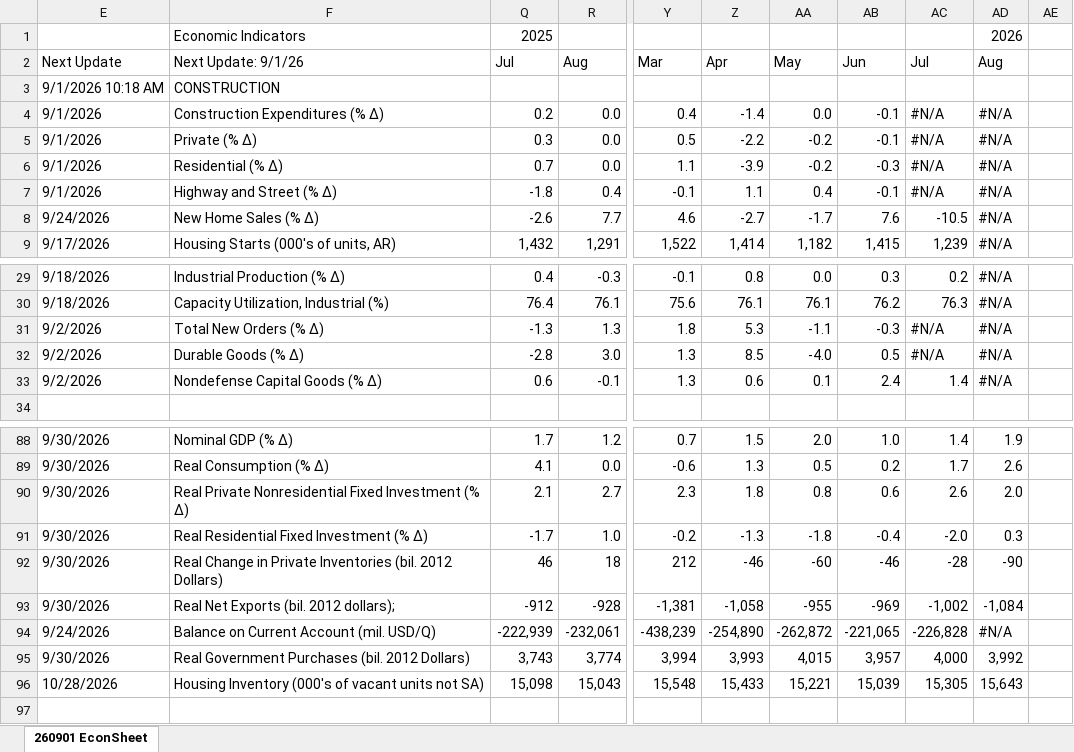
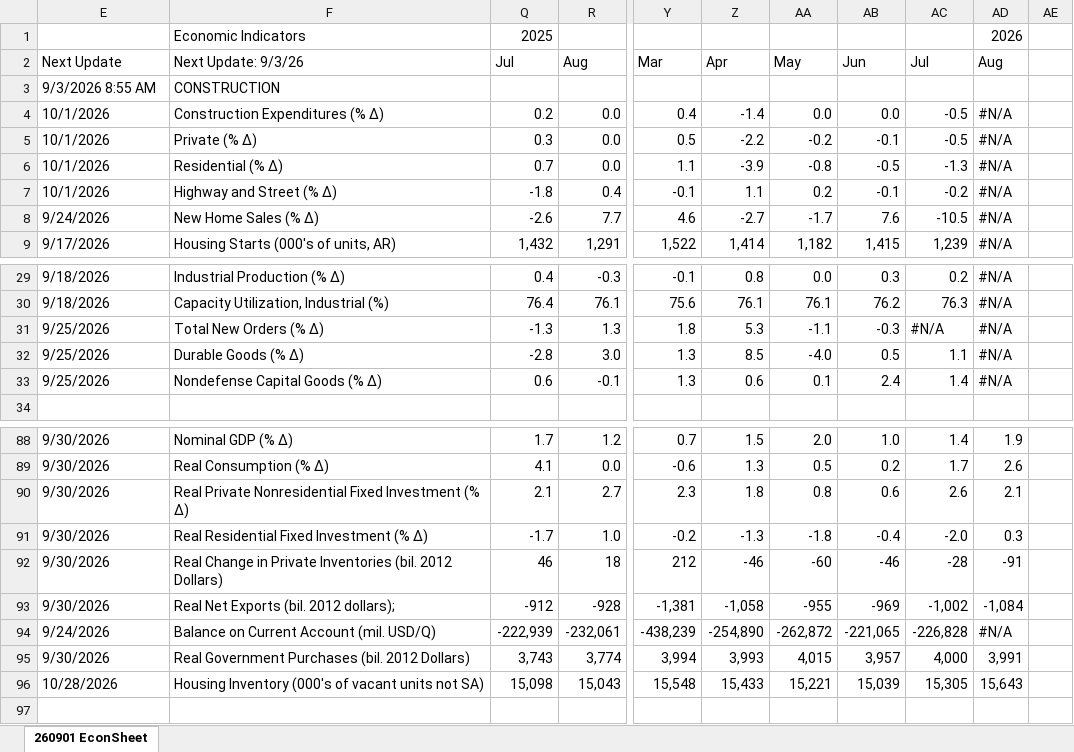
Before and after one commit to LakesideConsulting/260130-Lakeside-Website, an Excel workbook: files/EconSheet.xlsx, sheet 260901 EconSheet, drawn as a sheet; only a part is shown, gaps mark what is left out; values as stored, in another font and other column widths than the file's, no cell formats; conditional formats not drawn; the diff covers the shown part only; the diff names each change by its address in the sheet, - before the commit and + after, or states it on an @@ line.

Commit message:
Publish EconSheet 260901 (September 1, 2026)

```diff
--- a/files/EconSheet.xlsx (sheet 260901 EconSheet)
+++ b/files/EconSheet.xlsx (sheet 260901 EconSheet)
-F2: Next Update: 9/1/26
+F2: Next Update: 9/3/26
-E3 (Next Update): 9/1/2026 10:18 AM
+E3 (Next Update): 9/3/2026 8:55 AM
-E4:E7 (Next Update): 9/1/2026
+E4:E7 (Next Update): 10/1/2026
-AB4 (Jun): -0.1
+AB4 (Jun): 0.0
-AC4:AC5 (Jul): #N/A
+AC4:AC5 (Jul): -0.5
-AA6 (May): -0.2
+AA6 (May): -0.8
-AB6 (Jun): -0.3
+AB6 (Jun): -0.5
-AC6 (Jul): #N/A
+AC6 (Jul): -1.3
-AA7 (May): 0.4
+AA7 (May): 0.2
-AC7 (Jul): #N/A
+AC7 (Jul): -0.2
-E31:E33 (Next Update): 9/2/2026
+E31:E33 (Next Update): 9/25/2026
-AC32 (Jul): #N/A
+AC32 (Jul): 1.1
-AD90 (Aug): 2.0
+AD90 (Aug): 2.1
-AD92 (Aug): -90
+AD92 (Aug): -91
-AD95 (Aug): 3,992
+AD95 (Aug): 3,991
```
Also changed, not shown: 22 edited cells elsewhere in this sheet, cell formats, hidden cells, files/archive/260901-EconSheet.xlsx.
